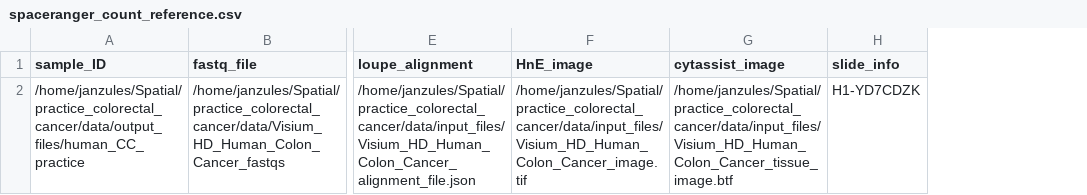
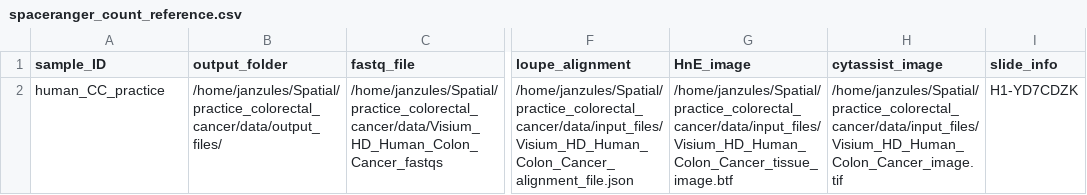
Before and after one commit to Li-Lab-COH/Spatial_colorectal_cancer_practice, a CSV file: addresses/spaceranger_count_reference.csv, drawn as a sheet; only a part is shown, gaps mark what is left out; addresses are those after the commit; the diff names each change by its address in the sheet, - before the commit and + after, or states it on an @@ line.

Commit message:
spaceranger run now

```diff
--- a/addresses/spaceranger_count_reference.csv
+++ b/addresses/spaceranger_count_reference.csv
+column B (output_folder), row 2: /home/janzules/Spatial/practice_colorectal_cancer/data/output_files/
-A2 (sample_ID): /home/janzules/Spatial/practice_colorectal_cancer/data/output_files/human_CC_practice
+A2 (sample_ID): human_CC_practice
-G2 (HnE_image): /home/janzules/Spatial/practice_colorectal_cancer/data/input_files/Visium_HD_Human_Colon_Cancer_image.tif
+G2 (HnE_image): /home/janzules/Spatial/practice_colorectal_cancer/data/input_files/Visium_HD_Human_Colon_Cancer_tissue_image.btf
-H2 (cytassist_image): /home/janzules/Spatial/practice_colorectal_cancer/data/input_files/Visium_HD_Human_Colon_Cancer_tissue_image.btf
+H2 (cytassist_image): /home/janzules/Spatial/practice_colorectal_cancer/data/input_files/Visium_HD_Human_Colon_Cancer_image.tif
```
Also changed, not shown: 4 other files.
